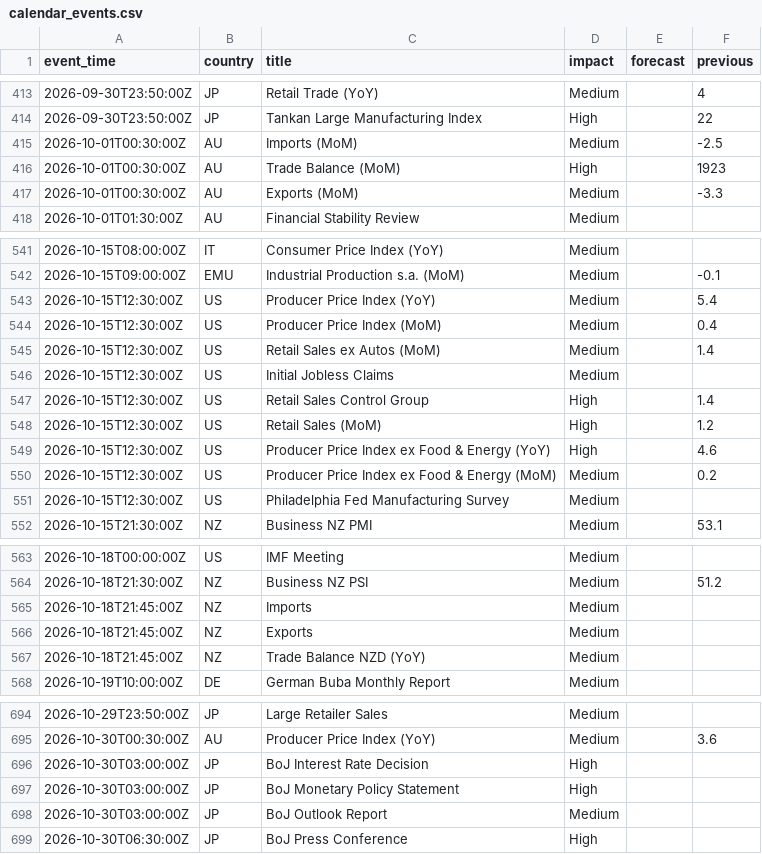
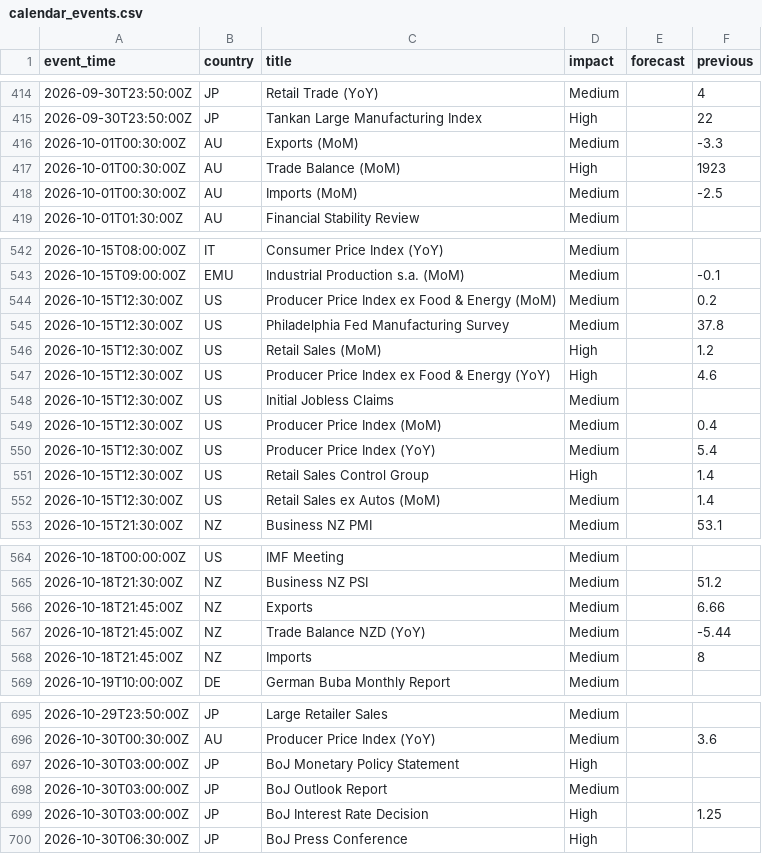
Before and after one commit to ChrisHo0317/Local_Dashboard, a CSV file: data/calendar_events.csv, drawn as a sheet; only a part is shown, gaps mark what is left out; the diff covers the shown part only.

```diff
--- a/data/calendar_events.csv
+++ b/data/calendar_events.csv
@@ -414,5 +415,5 @@ event_time,country,title,impact,forecast,previous
 2026-09-30T23:50:00Z,JP,Tankan Large Manufacturing Index,High,,22
+2026-10-01T00:30:00Z,AU,Exports (MoM),Medium,,-3.3
+2026-10-01T00:30:00Z,AU,Trade Balance (MoM),High,,1923
 2026-10-01T00:30:00Z,AU,Imports (MoM),Medium,,-2.5
-2026-10-01T00:30:00Z,AU,Trade Balance (MoM),High,,1923
-2026-10-01T00:30:00Z,AU,Exports (MoM),Medium,,-3.3
 2026-10-01T01:30:00Z,AU,Financial Stability Review,Medium,,
@@ -542,11 +543,11 @@ event_time,country,title,impact,forecast,previous
 2026-10-15T09:00:00Z,EMU,Industrial Production s.a. (MoM),Medium,,-0.1
-2026-10-15T12:30:00Z,US,Producer Price Index (YoY),Medium,,5.4
-2026-10-15T12:30:00Z,US,Producer Price Index (MoM),Medium,,0.4
-2026-10-15T12:30:00Z,US,Retail Sales ex Autos (MoM),Medium,,1.4
-2026-10-15T12:30:00Z,US,Initial Jobless Claims,Medium,,
-2026-10-15T12:30:00Z,US,Retail Sales Control Group,High,,1.4
+2026-10-15T12:30:00Z,US,Producer Price Index ex Food & Energy (MoM),Medium,,0.2
+2026-10-15T12:30:00Z,US,Philadelphia Fed Manufacturing Survey,Medium,,37.8
 2026-10-15T12:30:00Z,US,Retail Sales (MoM),High,,1.2
 2026-10-15T12:30:00Z,US,Producer Price Index ex Food & Energy (YoY),High,,4.6
-2026-10-15T12:30:00Z,US,Producer Price Index ex Food & Energy (MoM),Medium,,0.2
-2026-10-15T12:30:00Z,US,Philadelphia Fed Manufacturing Survey,Medium,,
+2026-10-15T12:30:00Z,US,Initial Jobless Claims,Medium,,
+2026-10-15T12:30:00Z,US,Producer Price Index (MoM),Medium,,0.4
+2026-10-15T12:30:00Z,US,Producer Price Index (YoY),Medium,,5.4
+2026-10-15T12:30:00Z,US,Retail Sales Control Group,High,,1.4
+2026-10-15T12:30:00Z,US,Retail Sales ex Autos (MoM),Medium,,1.4
 2026-10-15T21:30:00Z,NZ,Business NZ PMI,Medium,,53.1
@@ -564,5 +565,5 @@ event_time,country,title,impact,forecast,previous
 2026-10-18T21:30:00Z,NZ,Business NZ PSI,Medium,,51.2
-2026-10-18T21:45:00Z,NZ,Imports,Medium,,
-2026-10-18T21:45:00Z,NZ,Exports,Medium,,
-2026-10-18T21:45:00Z,NZ,Trade Balance NZD (YoY),Medium,,
+2026-10-18T21:45:00Z,NZ,Exports,Medium,,6.66
+2026-10-18T21:45:00Z,NZ,Trade Balance NZD (YoY),Medium,,-5.44
+2026-10-18T21:45:00Z,NZ,Imports,Medium,,8
 2026-10-19T10:00:00Z,DE,German Buba Monthly Report,Medium,,
@@ -695,5 +696,5 @@ event_time,country,title,impact,forecast,previous
 2026-10-30T00:30:00Z,AU,Producer Price Index (YoY),Medium,,3.6
-2026-10-30T03:00:00Z,JP,BoJ Interest Rate Decision,High,,
 2026-10-30T03:00:00Z,JP,BoJ Monetary Policy Statement,High,,
 2026-10-30T03:00:00Z,JP,BoJ Outlook Report,Medium,,
+2026-10-30T03:00:00Z,JP,BoJ Interest Rate Decision,High,,1.25
 2026-10-30T06:30:00Z,JP,BoJ Press Conference,High,,
```
Also changed, not shown: 1 added row, 110 moved rows and 15 edited cells elsewhere in this file, data/bond_yields.csv, data/dram_prices.csv, 5 other files.
